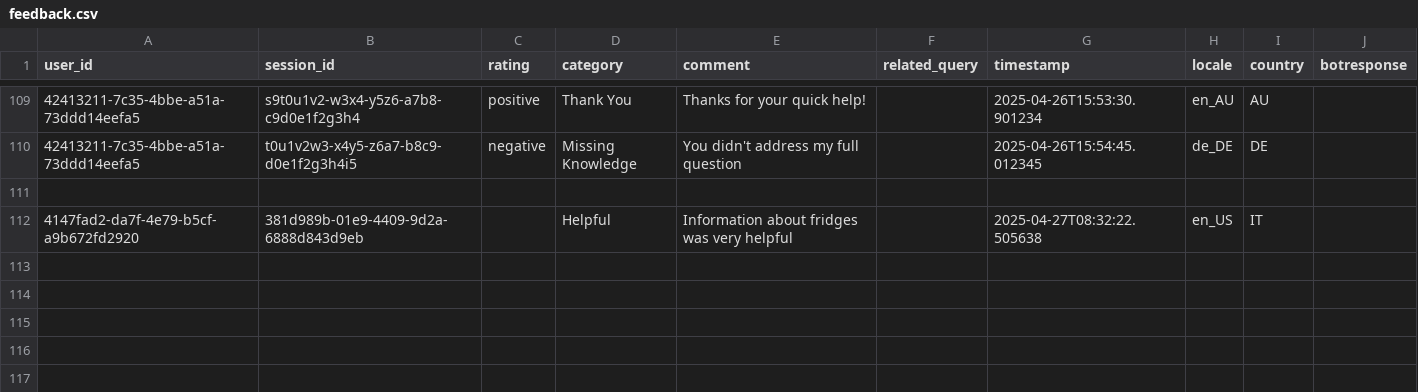
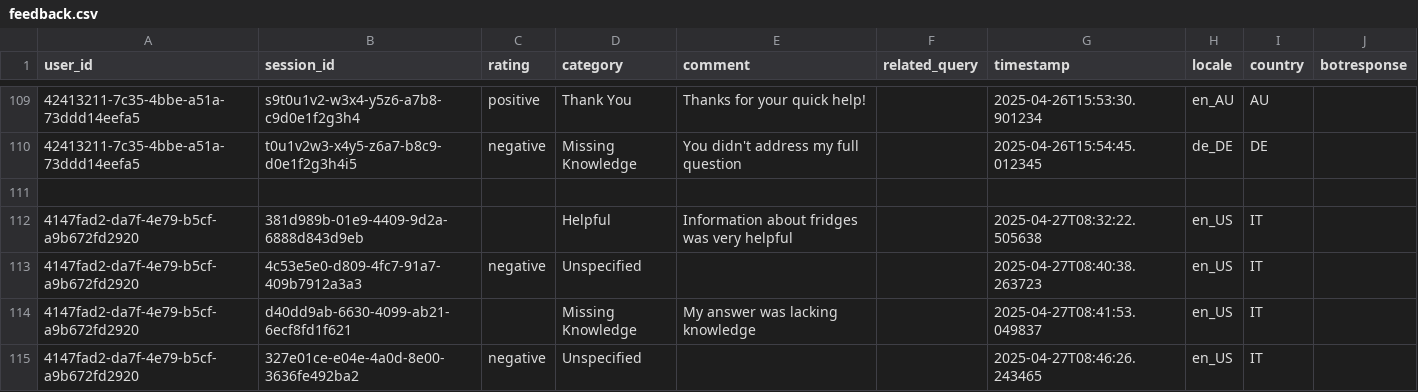
Before and after one commit to DomJab23/AIHackathon, a CSV file: app/feedback.csv, drawn as a sheet; only a part is shown, gaps mark what is left out.

```diff
--- a/app/feedback.csv
+++ b/app/feedback.csv
@@ -112 +112,4 @@ user_id,session_id,rating,category,comment,related_query,timestamp,locale,countr
 4147fad2-da7f-4e79-b5cf-a9b672fd2920,381d989b-01e9-4409-9d2a-6888d843d9eb,,Helpful,Information about fridges was very helpful,,2025-04-27T08:32:22.505638,en_US,IT
+4147fad2-da7f-4e79-b5cf-a9b672fd2920,4c53e5e0-d809-4fc7-91a7-409b7912a3a3,negative,Unspecified,,,2025-04-27T08:40:38.263723,en_US,IT
+4147fad2-da7f-4e79-b5cf-a9b672fd2920,d40dd9ab-6630-4099-ab21-6ecf8fd1f621,,Missing Knowledge,My answer was lacking knowledge,,2025-04-27T08:41:53.049837,en_US,IT
+4147fad2-da7f-4e79-b5cf-a9b672fd2920,327e01ce-e04e-4a0d-8e00-3636fe492ba2,negative,Unspecified,,,2025-04-27T08:46:26.243465,en_US,IT
```
Also changed, not shown: 5 other files.
